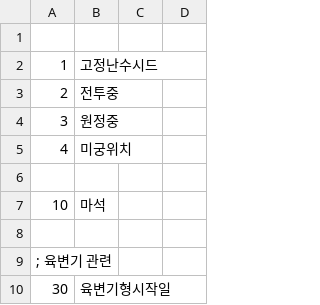
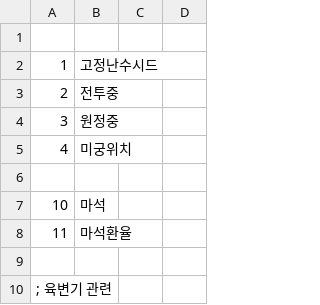
Before and after one commit to ruby-textark/eraRb, a CSV file: CSV/flag.csv, drawn as a sheet; only a part is shown; the shorter side is filled out with more unchanged rows.

```diff
--- a/CSV/flag.csv
+++ b/CSV/flag.csv
@@ -7,2 +7,3 @@
 10,마석
+11,마석환율
 
```
Also changed, not shown: CSV/ENEMIES/LEVEL2/CHARA201.CSV, CSV/ENEMIES/LEVEL4/CHARA401.CSV, 34 other files.
